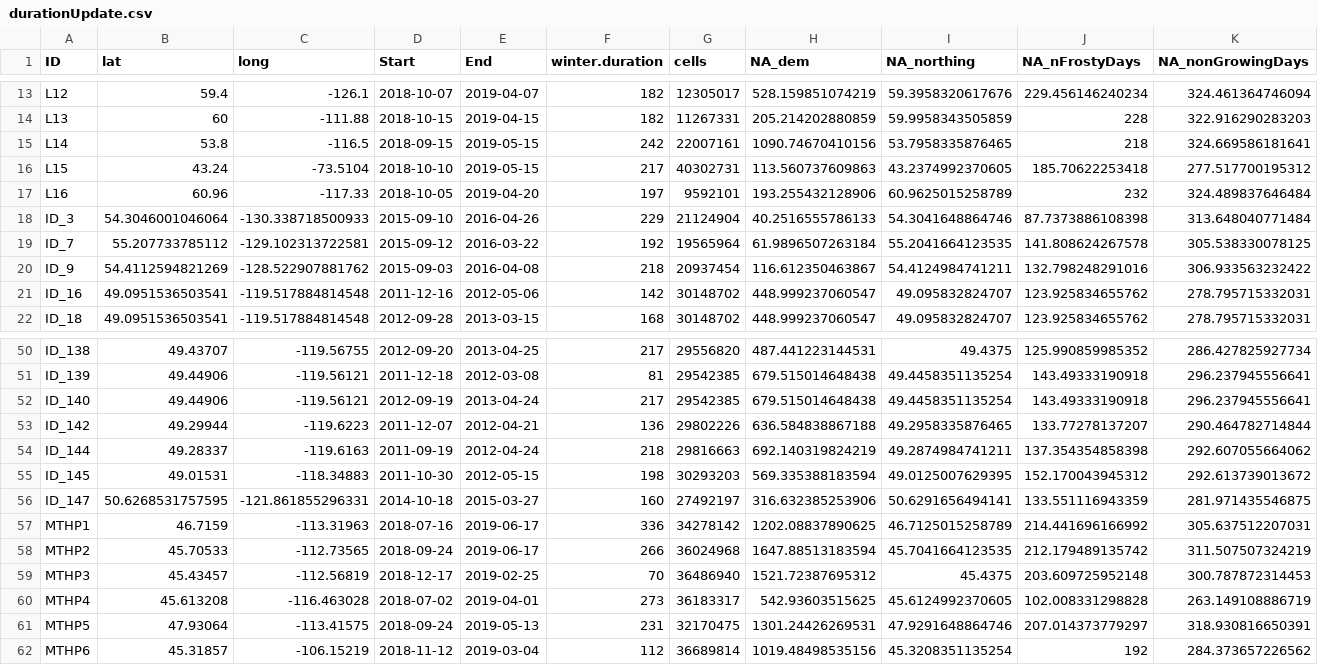
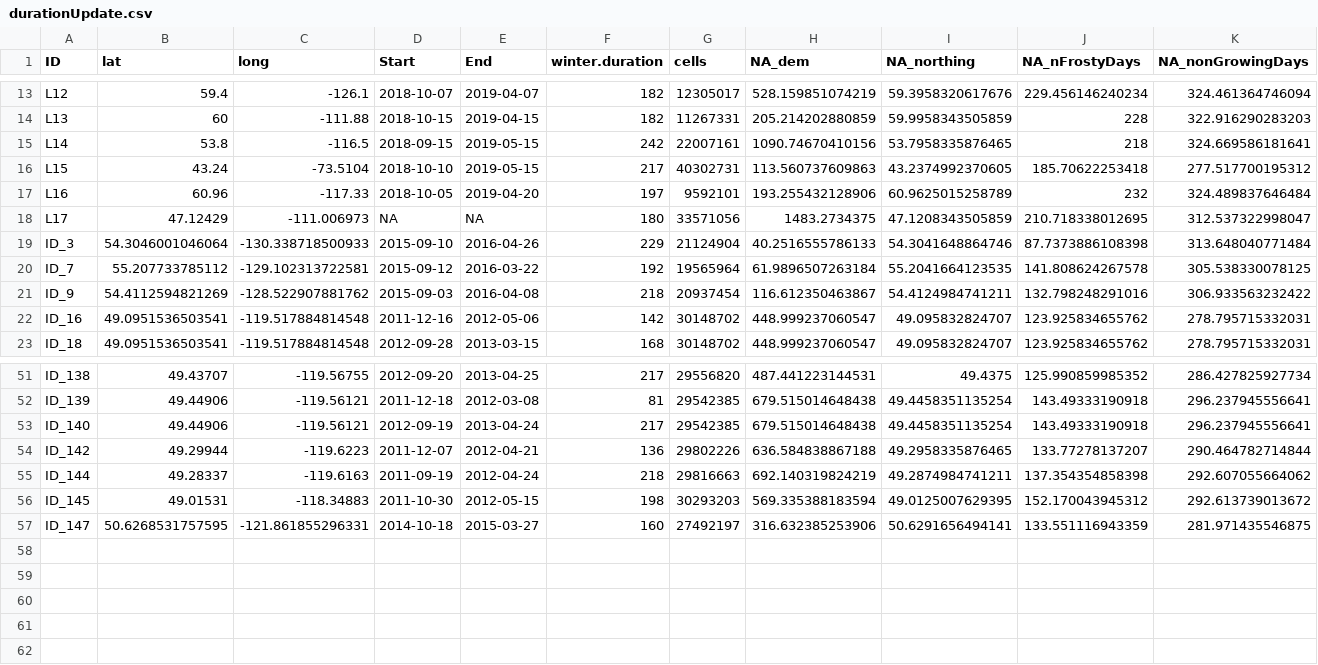
Before and after one commit to cReedHranac/winTor, a CSV file: data/durationUpdate.csv, drawn as a sheet; only a part is shown, gaps mark what is left out; removed rows and columns are numbered as before the commit, all else as after; rows hold the shown columns only; the diff names each change by its address in the sheet, - before the commit and + after, or states it on an @@ line.

Commit message:
Updates and "Final" run
updates to remove the flawed MTHP data, and complete a "final" production run for the analysis.

```diff
--- a/data/durationUpdate.csv
+++ b/data/durationUpdate.csv
+row 18: L17 | 47.12429 | -111.006973 | NA | NA | 180 | 33571056 | 1483.2734375 | 47.1208343505859 | 210.718338012695 | 312.537322998047
-row 57: MTHP1 | 46.7159 | -113.31963 | 2018-07-16 | 2019-06-17 | 336 | 34278142 | 1202.08837890625 | 46.7125015258789 | 214.441696166992 | 305.637512207031
-row 58: MTHP2 | 45.70533 | -112.73565 | 2018-09-24 | 2019-06-17 | 266 | 36024968 | 1647.88513183594 | 45.7041664123535 | 212.179489135742 | 311.507507324219
-row 59: MTHP3 | 45.43457 | -112.56819 | 2018-12-17 | 2019-02-25 | 70 | 36486940 | 1521.72387695312 | 45.4375 | 203.609725952148 | 300.787872314453
-row 60: MTHP4 | 45.613208 | -116.463028 | 2018-07-02 | 2019-04-01 | 273 | 36183317 | 542.93603515625 | 45.6124992370605 | 102.008331298828 | 263.149108886719
-row 61: MTHP5 | 47.93064 | -113.41575 | 2018-09-24 | 2019-05-13 | 231 | 32170475 | 1301.24426269531 | 47.9291648864746 | 207.014373779297 | 318.930816650391
-row 62: MTHP6 | 45.31857 | -106.15219 | 2018-11-12 | 2019-03-04 | 112 | 36689814 | 1019.48498535156 | 45.3208351135254 | 192 | 284.373657226562
```
Also changed, not shown: data/durationData.csv, 3 other files.
